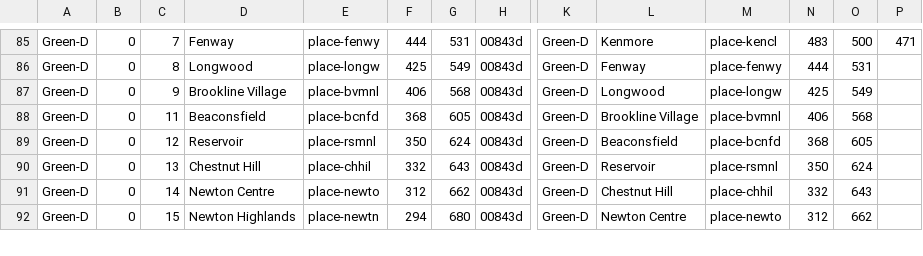
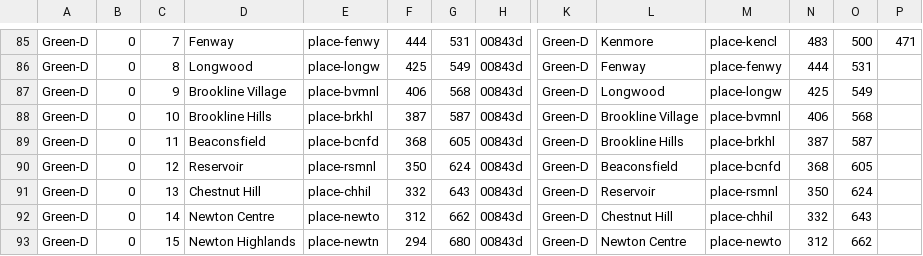
Before and after one commit to jfabi/mbta-dynamic-map, a CSV file: station_locations_new.csv, drawn as a sheet; only a part is shown, gaps mark what is left out; addresses are those after the commit; rows hold the shown columns only; the diff names each change by its address in the sheet, - before the commit and + after, or states it on an @@ line.

Commit message:
chore: Restore Brookline Hills to Green Line D

```diff
--- a/station_locations_new.csv
+++ b/station_locations_new.csv
+row 88: Green-D | 0 | 10 | Brookline Hills | place-brkhl | 387 | 587 | 00843d | Green-D | Brookline Village | place-bvmnl | 406 | 568
-L89: Brookline Village
+L89: Brookline Hills
-M89: place-bvmnl
+M89: place-brkhl
-N89: 406
+N89: 387
-O89: 568
+O89: 587
```
Also changed, not shown: station_locations.csv.
